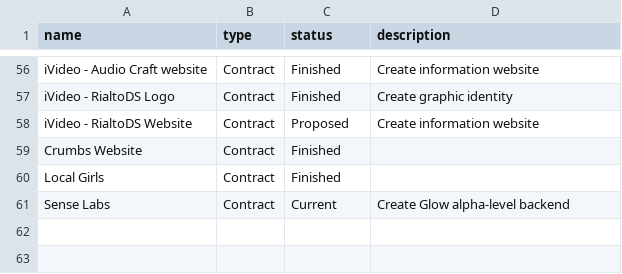
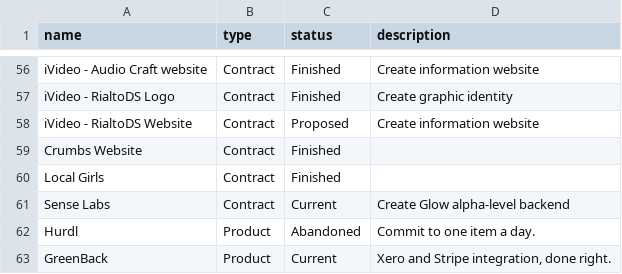
Before and after one commit to Rakefire/rakefire.github.io, a CSV file: _data/projects.csv, drawn as a sheet; only a part is shown, gaps mark what is left out.

Commit message:
Updated '/_data/projects.csv' via CloudCannon

```diff
--- a/_data/projects.csv
+++ b/_data/projects.csv
@@ -61 +61,3 @@ Local Girls,Contract,Finished,
 Sense Labs,Contract,Current,Create Glow alpha-level backend
+Hurdl,Product,Abandoned,Commit to one item a day.
+GreenBack,Product,Current,"Xero and Stripe integration, done right."
```
